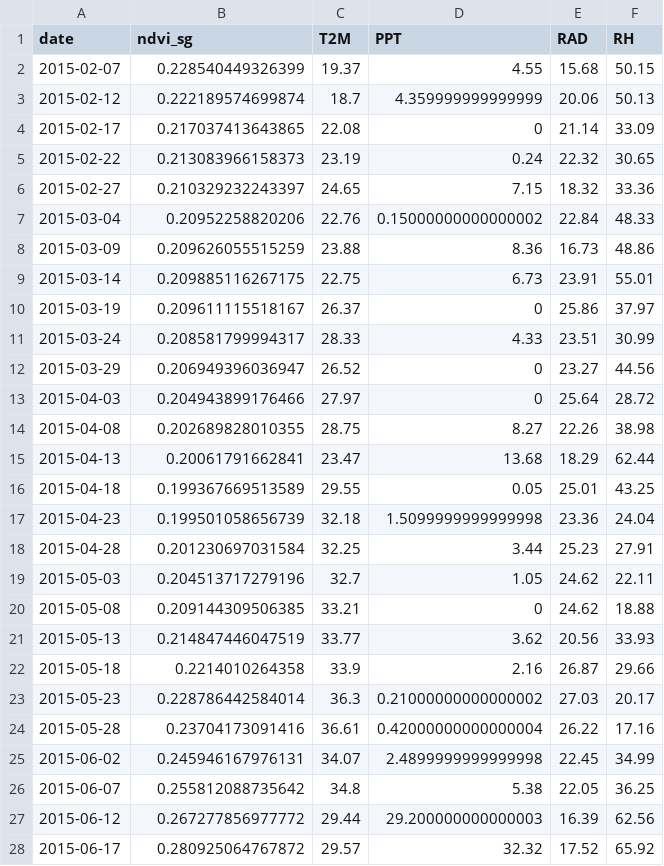
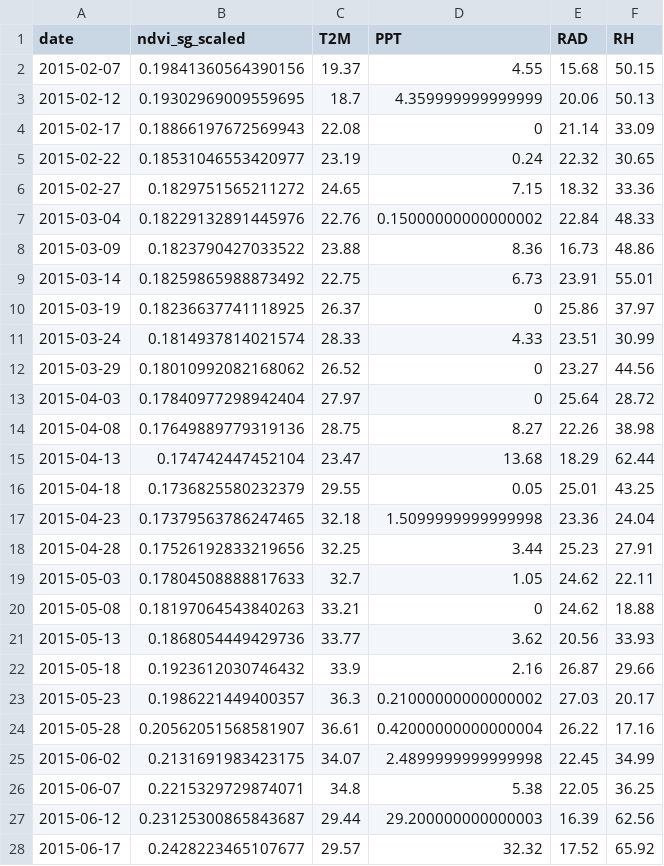
Before and after one commit to Khushi130404/NASA-Power-Kanha-Metdata-2015-2016, a CSV file: Data_Table/data_meteorology/whole_kanha_ndvi_meteorology.csv, drawn as a sheet; only a part is shown; the diff covers the shown part only.

Commit message:
Whole kanha Met Data Corrected

```diff
--- a/Data_Table/data_meteorology/whole_kanha_ndvi_meteorology.csv
+++ b/Data_Table/data_meteorology/whole_kanha_ndvi_meteorology.csv
@@ -1,28 +1,28 @@
-date,ndvi_sg,T2M,PPT,RAD,RH
-2015-02-07,0.228540449326399,19.37,4.55,15.68,50.15
-2015-02-12,0.222189574699874,18.7,4.359999999999999,20.06,50.13
-2015-02-17,0.217037413643865,22.08,0,21.14,33.09
-2015-02-22,0.213083966158373,23.19,0.24,22.32,30.65
-2015-02-27,0.210329232243397,24.65,7.15,18.32,33.36
-2015-03-04,0.20952258820206,22.76,0.15000000000000002,22.84,48.33
-2015-03-09,0.209626055515259,23.88,8.36,16.73,48.86
-2015-03-14,0.209885116267175,22.75,6.73,23.91,55.01
-2015-03-19,0.209611115518167,26.37,0,25.86,37.97
-2015-03-24,0.208581799994317,28.33,4.33,23.51,30.99
-2015-03-29,0.206949396036947,26.52,0,23.27,44.56
-2015-04-03,0.204943899176466,27.97,0,25.64,28.72
-2015-04-08,0.202689828010355,28.75,8.27,22.26,38.98
-2015-04-13,0.20061791662841,23.47,13.68,18.29,62.44
-2015-04-18,0.199367669513589,29.55,0.05,25.01,43.25
-2015-04-23,0.199501058656739,32.18,1.5099999999999998,23.36,24.04
-2015-04-28,0.201230697031584,32.25,3.44,25.23,27.91
-2015-05-03,0.204513717279196,32.7,1.05,24.62,22.11
-2015-05-08,0.209144309506385,33.21,0,24.62,18.88
-2015-05-13,0.214847446047519,33.77,3.62,20.56,33.93
-2015-05-18,0.2214010264358,33.9,2.16,26.87,29.66
-2015-05-23,0.228786442584014,36.3,0.21000000000000002,27.03,20.17
-2015-05-28,0.23704173091416,36.61,0.42000000000000004,26.22,17.16
-2015-06-02,0.245946167976131,34.07,2.4899999999999998,22.45,34.99
-2015-06-07,0.255812088735642,34.8,5.38,22.05,36.25
-2015-06-12,0.267277856977772,29.44,29.200000000000003,16.39,62.56
-2015-06-17,0.280925064767872,29.57,32.32,17.52,65.92
+date,ndvi_sg_scaled,T2M,PPT,RAD,RH
+2015-02-07,0.19841360564390156,19.37,4.55,15.68,50.15
+2015-02-12,0.19302969009559695,18.7,4.359999999999999,20.06,50.13
+2015-02-17,0.18866197672569943,22.08,0,21.14,33.09
+2015-02-22,0.18531046553420977,23.19,0.24,22.32,30.65
+2015-02-27,0.1829751565211272,24.65,7.15,18.32,33.36
+2015-03-04,0.18229132891445976,22.76,0.15000000000000002,22.84,48.33
+2015-03-09,0.1823790427033522,23.88,8.36,16.73,48.86
+2015-03-14,0.18259865988873492,22.75,6.73,23.91,55.01
+2015-03-19,0.18236637741118925,26.37,0,25.86,37.97
+2015-03-24,0.1814937814021574,28.33,4.33,23.51,30.99
+2015-03-29,0.18010992082168062,26.52,0,23.27,44.56
+2015-04-03,0.17840977298942404,27.97,0,25.64,28.72
+2015-04-08,0.17649889779319136,28.75,8.27,22.26,38.98
+2015-04-13,0.174742447452104,23.47,13.68,18.29,62.44
+2015-04-18,0.1736825580232379,29.55,0.05,25.01,43.25
+2015-04-23,0.17379563786247465,32.18,1.5099999999999998,23.36,24.04
+2015-04-28,0.17526192833219656,32.25,3.44,25.23,27.91
+2015-05-03,0.17804508888817633,32.7,1.05,24.62,22.11
+2015-05-08,0.18197064543840263,33.21,0,24.62,18.88
+2015-05-13,0.1868054449429736,33.77,3.62,20.56,33.93
+2015-05-18,0.1923612030746432,33.9,2.16,26.87,29.66
+2015-05-23,0.1986221449400357,36.3,0.21000000000000002,27.03,20.17
+2015-05-28,0.20562051568581907,36.61,0.42000000000000004,26.22,17.16
+2015-06-02,0.2131691983423175,34.07,2.4899999999999998,22.45,34.99
+2015-06-07,0.2215329729874071,34.8,5.38,22.05,36.25
+2015-06-12,0.23125300865843687,29.44,29.200000000000003,16.39,62.56
+2015-06-17,0.2428223465107677,29.57,32.32,17.52,65.92
```
Also changed, not shown: 73 edited cells elsewhere in this file, 1 other file.
